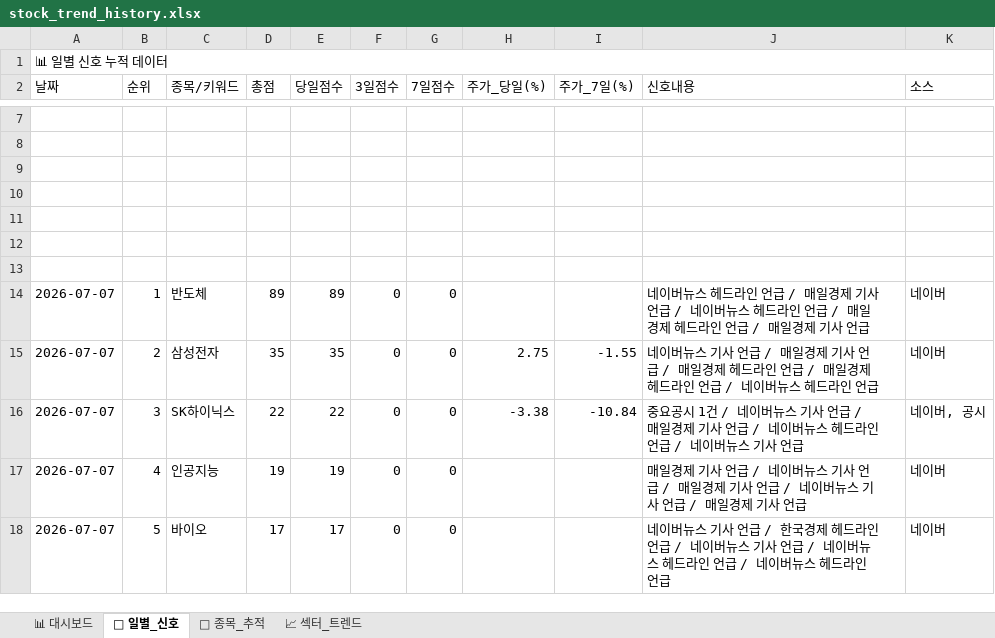
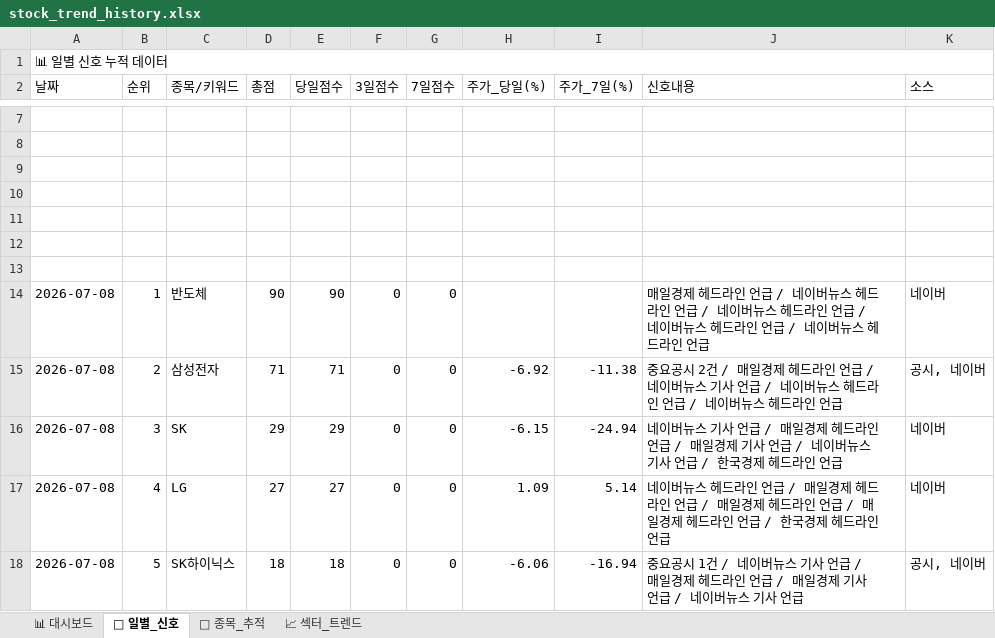
Before and after one commit to makitjung/stock-platform, an Excel workbook: trend/stock_trend_history.xlsx, sheet 📅 일별_신호, drawn as a sheet; only a part is shown, gaps mark what is left out; values as stored, in another font and other column widths than the file's, no cell formats; the diff covers the shown part only; the diff names each change by its address in the sheet, - before the commit and + after, or states it on an @@ line.

```diff
--- a/trend/stock_trend_history.xlsx (sheet 📅 일별_신호)
+++ b/trend/stock_trend_history.xlsx (sheet 📅 일별_신호)
-A14:A18 (날짜): 2026-07-07
+A14:A18 (날짜): 2026-07-08
-D14 (총점): 89
+D14 (총점): 90
-E14 (당일점수): 89
+E14 (당일점수): 90
-J14 (신호내용): 네이버뉴스 헤드라인 언급 / 매일경제 기사 언급 / 네이버뉴스 헤드라인 언급 / 매일경제 헤드라인 언급 / 매일경제 기사 언급
+J14 (신호내용): 매일경제 헤드라인 언급 / 네이버뉴스 헤드라인 언급 / 네이버뉴스 헤드라인 언급 / 네이버뉴스 헤드라인 언급 / 네이버뉴스 헤드라인 언급
-D15 (총점): 35
+D15 (총점): 71
-E15 (당일점수): 35
+E15 (당일점수): 71
-H15 (주가_당일(%)): 2.75
+H15 (주가_당일(%)): -6.92
-I15 (주가_7일(%)): -1.55
+I15 (주가_7일(%)): -11.38
-J15 (신호내용): 네이버뉴스 기사 언급 / 매일경제 기사 언급 / 매일경제 헤드라인 언급 / 매일경제 헤드라…
+J15 (신호내용): 중요공시 2건 / 매일경제 헤드라인 언급 / 네이버뉴스 기사 언급 / 네이버뉴스 헤드라…
-K15 (소스): 네이버
+K15 (소스): 공시, 네이버
-C16 (종목/키워드): SK하이닉스
+C16 (종목/키워드): SK
-D16 (총점): 22
+D16 (총점): 29
-E16 (당일점수): 22
+E16 (당일점수): 29
-H16 (주가_당일(%)): -3.38
+H16 (주가_당일(%)): -6.15
-I16 (주가_7일(%)): -10.84
+I16 (주가_7일(%)): -24.94
-J16 (신호내용): 중요공시 1건 / 네이버뉴스 기사 언급 / 매일경제 기사 언급 / 네이버뉴스 헤드라인 언급 / 네이버뉴스 기사 언급
+J16 (신호내용): 네이버뉴스 기사 언급 / 매일경제 헤드라인 언급 / 매일경제 기사 언급 / 네이버뉴스 기사 언급 / 한국경제 헤드라인 언급
-K16 (소스): 네이버, 공시
+K16 (소스): 네이버
-C17 (종목/키워드): 인공지능
+C17 (종목/키워드): LG
-D17 (총점): 19
+D17 (총점): 27
-E17 (당일점수): 19
+E17 (당일점수): 27
-H17 (주가_당일(%)): (empty)
+H17 (주가_당일(%)): 1.09
-I17 (주가_7일(%)): (empty)
+I17 (주가_7일(%)): 5.14
-J17 (신호내용): 매일경제 기사 언급 / 네이버뉴스 기사 언급 / 매일경제 기사 언급 / 네이버뉴스 기사 언급 / 매일경제 기사 언급
+J17 (신호내용): 네이버뉴스 헤드라인 언급 / 매일경제 헤드라인 언급 / 매일경제 헤드라인 언급 / 매일경제 헤드라인 언급 / 한국경제 헤드라인 언급
-C18 (종목/키워드): 바이오
+C18 (종목/키워드): SK하이닉스
-D18 (총점): 17
+D18 (총점): 18
-E18 (당일점수): 17
+E18 (당일점수): 18
-H18 (주가_당일(%)): (empty)
+H18 (주가_당일(%)): -6.06
-I18 (주가_7일(%)): (empty)
+I18 (주가_7일(%)): -16.94
-J18 (신호내용): 네이버뉴스 기사 언급 / 한국경제 헤드라인 언급 / 네이버뉴스 기사 언급 / 네이버뉴스 헤드라인 언급 / 네이버뉴스 헤드라인 언급
+J18 (신호내용): 중요공시 1건 / 네이버뉴스 기사 언급 / 매일경제 헤드라인 언급 / 매일경제 기사 언급 / 네이버뉴스 기사 언급
-K18 (소스): 네이버
+K18 (소스): 공시, 네이버
```
Also changed, not shown: 332 edited cells elsewhere in this sheet, sheet 🎯 종목_추적, sheet 📈 섹터_트렌드, sheet 📊 대시보드, cell formats, 13 other files.
